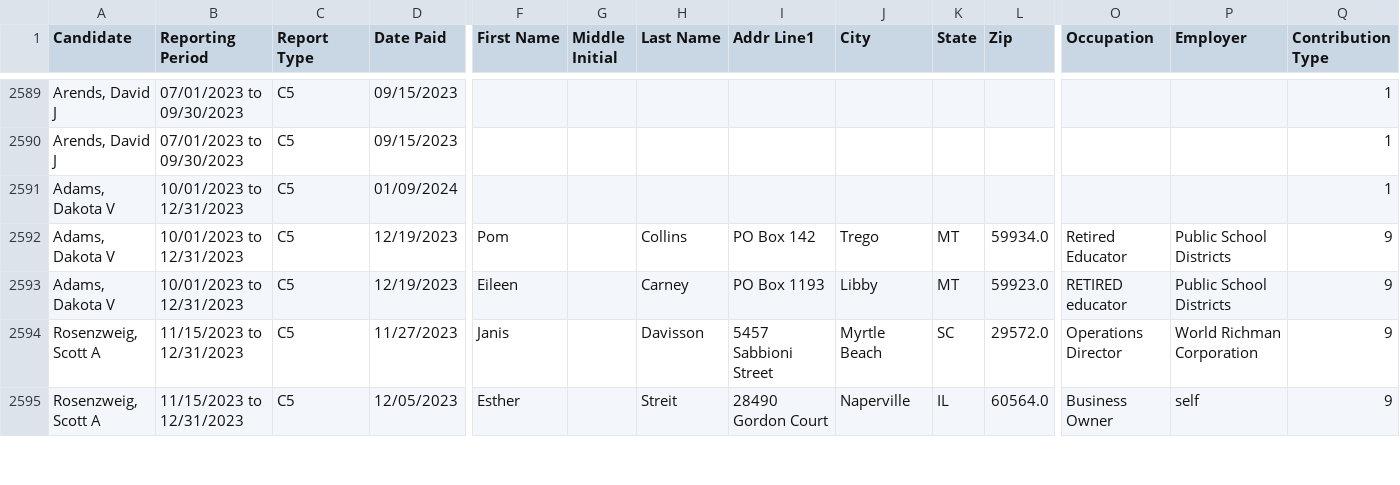
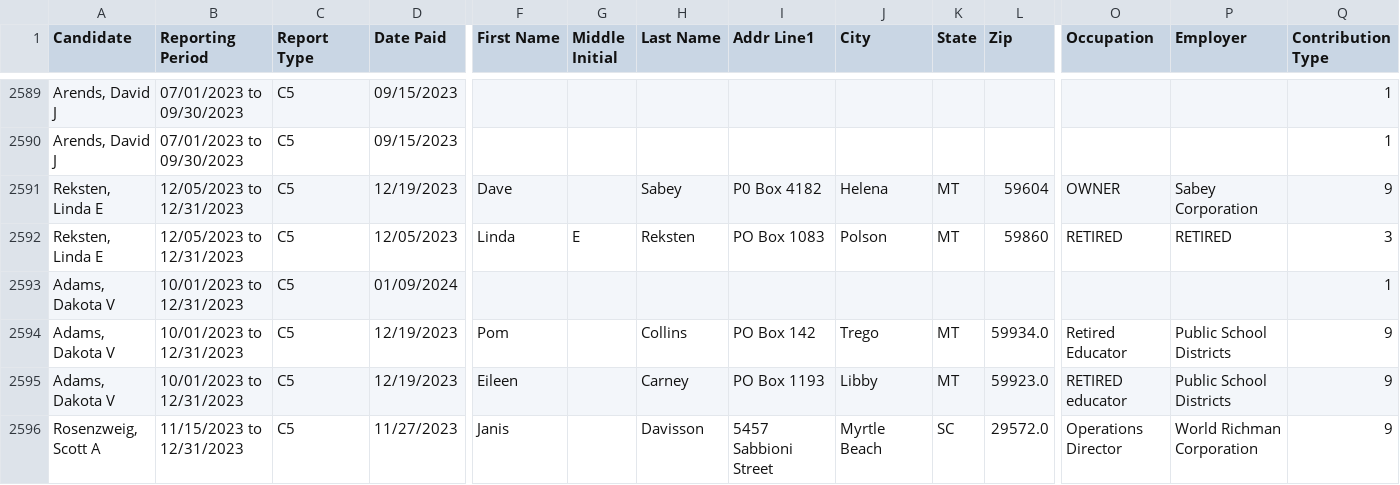
Before and after one commit to eidietrich/cers-interaface, a CSV file: cleaned/2024/leg/contributions.csv, drawn as a sheet; only a part is shown, gaps mark what is left out; the shorter side is filled out with more unchanged rows; rows hold the shown columns only; the diff names each change by its address in the sheet, - before the commit and + after, or states it on an @@ line.

```diff
--- a/cleaned/2024/leg/contributions.csv
+++ b/cleaned/2024/leg/contributions.csv
+row 2591: Reksten, Linda E | 12/05/2023 to 12/31/2023 | C5 | 12/19/2023 | Dave |  | Sabey | P0 Box 4182 | Helena | MT | 59604 | OWNER | Sabey Corporation | 9
+row 2592: Reksten, Linda E | 12/05/2023 to 12/31/2023 | C5 | 12/05/2023 | Linda | E | Reksten | PO Box 1083 | Polson | MT | 59860 | RETIRED | RETIRED | 3
```
Also changed, not shown: cleaned/2024/committees/expenditures.csv, cleaned/2024/leg/expenditures.csv, 11 other files.
